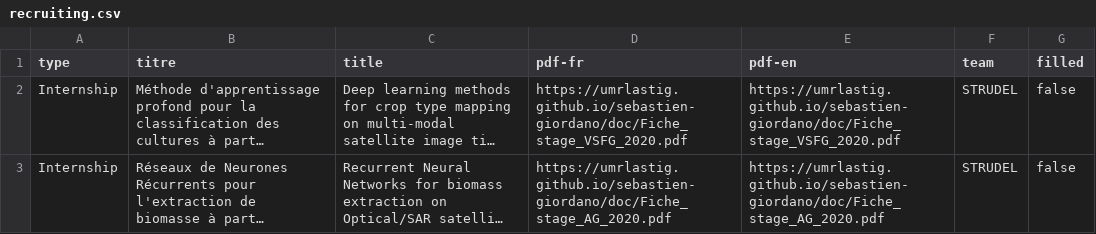
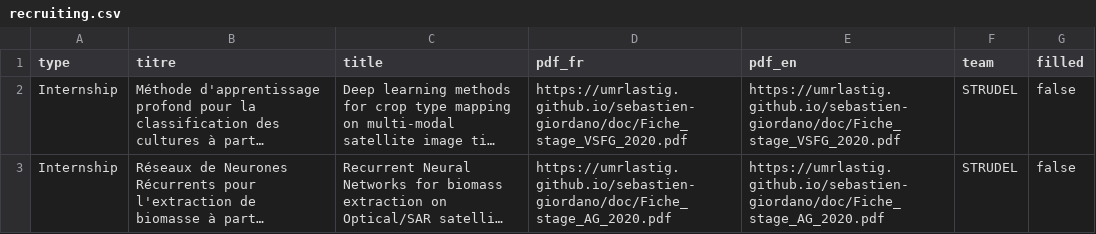
Before and after one commit to umrlastig/lastig_data, a CSV file: recruiting.csv, drawn as a sheet; long unchanged cells end in …; the diff names each change by its address in the sheet, - before the commit and + after, or states it on an @@ line.

Commit message:
change pdf language field name

```diff
--- a/recruiting.csv
+++ b/recruiting.csv
-D1: pdf-fr
+D1: pdf_fr
-E1: pdf-en
+E1: pdf_en
```
